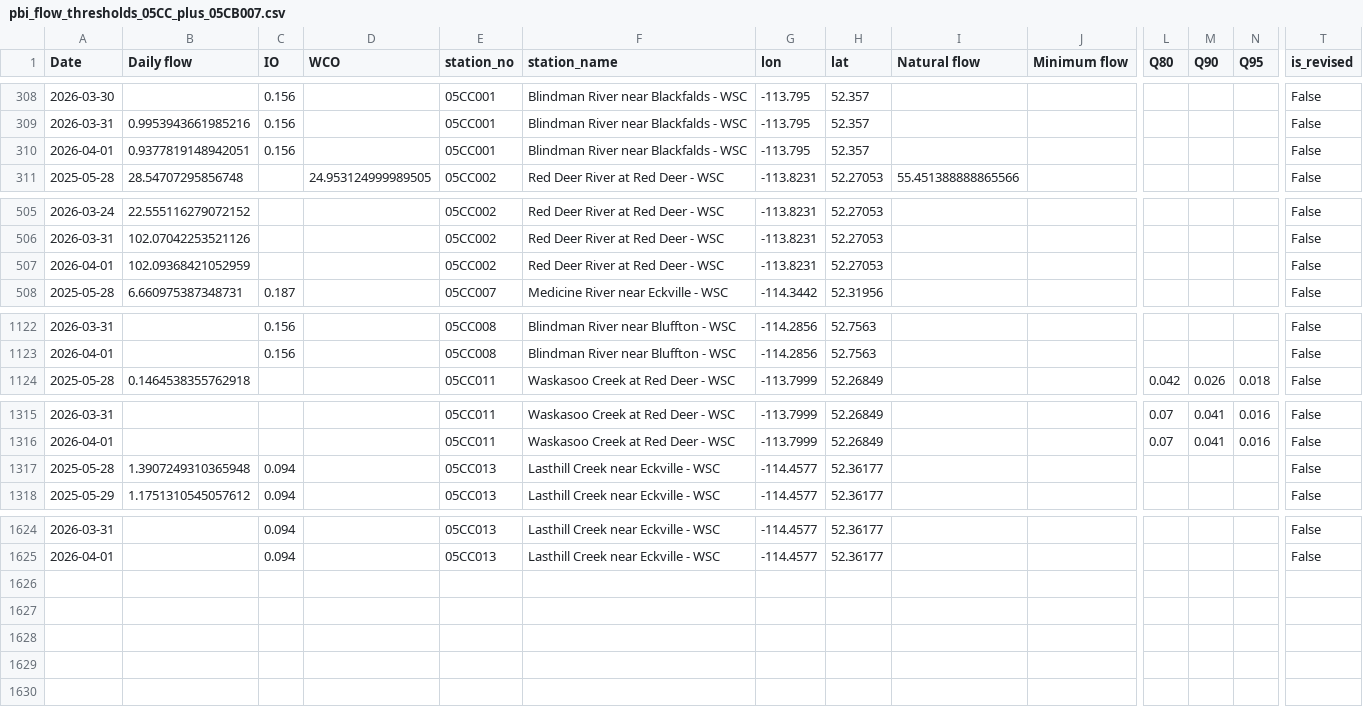
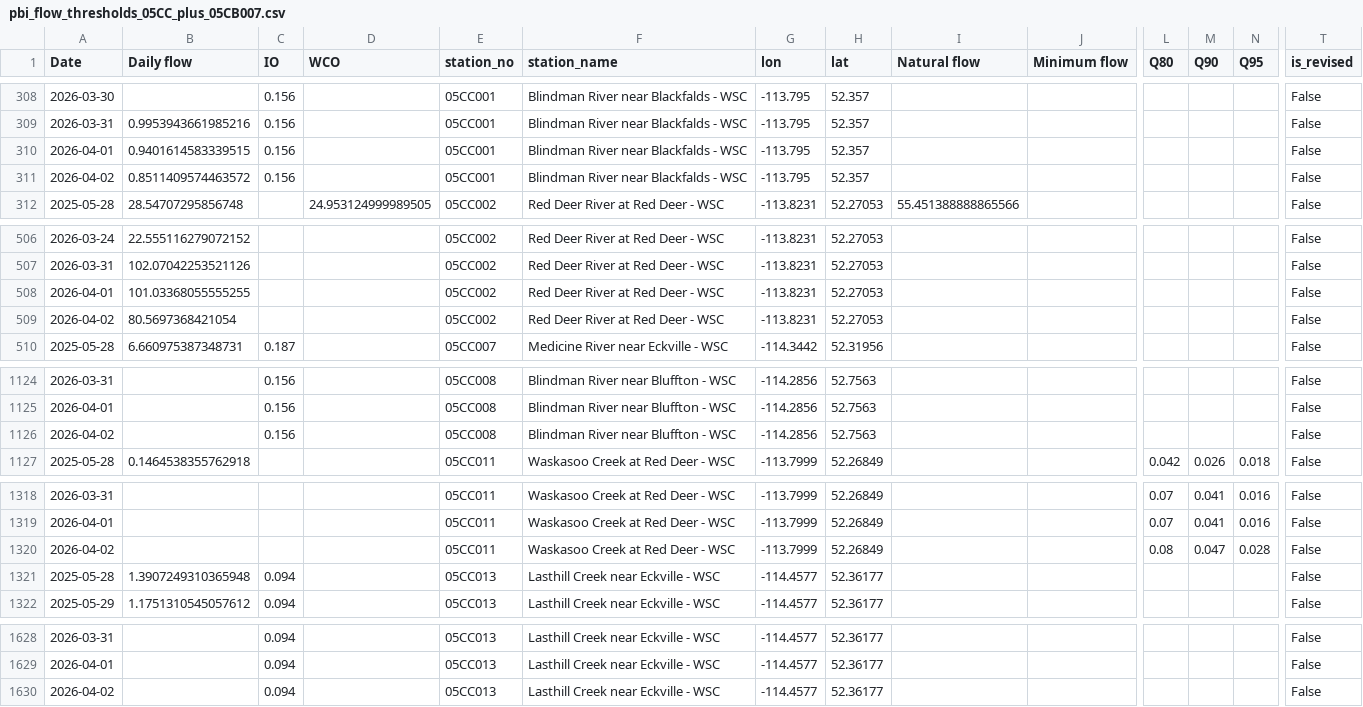
Before and after one commit to Lynzerne/flow-threshold-updater, a CSV file: data/pbi_flow_thresholds_05CC_plus_05CB007.csv, drawn as a sheet; only a part is shown, gaps mark what is left out; addresses are those after the commit; rows hold the shown columns only; the diff names each change by its address in the sheet, - before the commit and + after, or states it on an @@ line.

```diff
--- a/data/pbi_flow_thresholds_05CC_plus_05CB007.csv
+++ b/data/pbi_flow_thresholds_05CC_plus_05CB007.csv
-B310 (Daily flow): 0.9377819148942051
+B310 (Daily flow): 0.9401614583339515
+row 311: 2026-04-02 | 0.8511409574463572 | 0.156 |  | 05CC001 | Blindman River near Blackfalds - WSC | -113.795 | 52.357 |  |  |  |  |  | False
-B508 (Daily flow): 102.09368421052959
+B508 (Daily flow): 101.03368055555255
+row 509: 2026-04-02 | 80.5697368421054 |  |  | 05CC002 | Red Deer River at Red Deer - WSC | -113.8231 | 52.27053 |  |  |  |  |  | False
+row 1126: 2026-04-02 |  | 0.156 |  | 05CC008 | Blindman River near Bluffton - WSC | -114.2856 | 52.7563 |  |  |  |  |  | False
+row 1320: 2026-04-02 |  |  |  | 05CC011 | Waskasoo Creek at Red Deer - WSC | -113.7999 | 52.26849 |  |  | 0.08 | 0.047 | 0.028 | False
+row 1630: 2026-04-02 |  | 0.094 |  | 05CC013 | Lasthill Creek near Eckville - WSC | -114.4577 | 52.36177 |  |  |  |  |  | False
```
Also changed, not shown: 2 other files.
